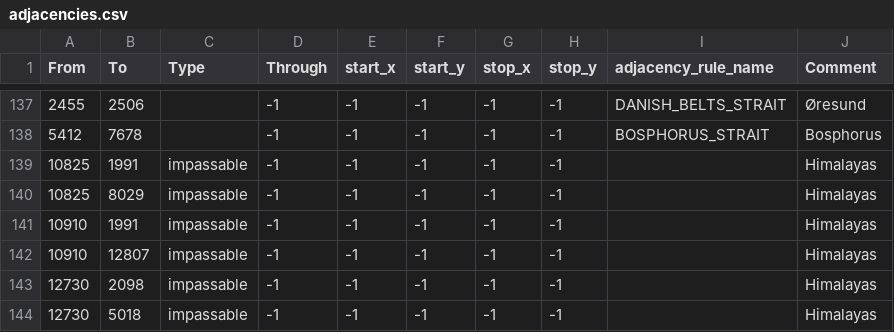
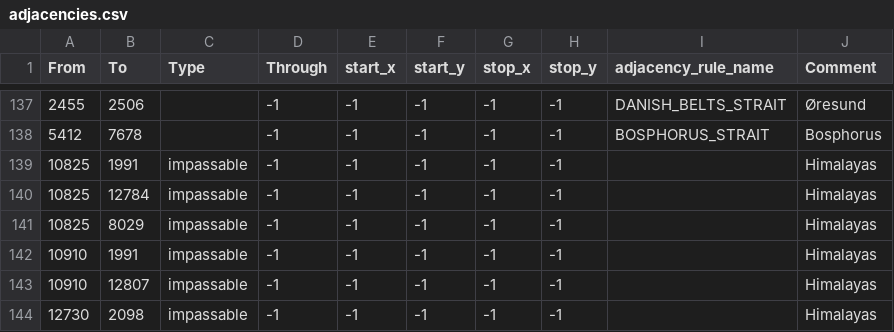
Before and after one commit to EROR44/1849AOTSM, a CSV file: aotsm/map/adjacencies.csv, drawn as a sheet; only a part is shown, gaps mark what is left out; the shorter side is filled out with more unchanged rows; the diff covers the shown part only.

```diff
--- a/aotsm/map/adjacencies.csv
+++ b/aotsm/map/adjacencies.csv
@@ -139,2 +139,3 @@ From;To;Type;Through;start_x;start_y;stop_x;stop_y;adjacency_rule_name;Comment
 10825;1991;impassable;-1;-1;-1;-1;-1;;Himalayas
+10825;12784;impassable;-1;-1;-1;-1;-1;;Himalayas
 10825;8029;impassable;-1;-1;-1;-1;-1;;Himalayas
```
Also changed, not shown: 18 added rows and 2 edited cells elsewhere in this file, aotsm/map/definition.csv, 29 other files.
